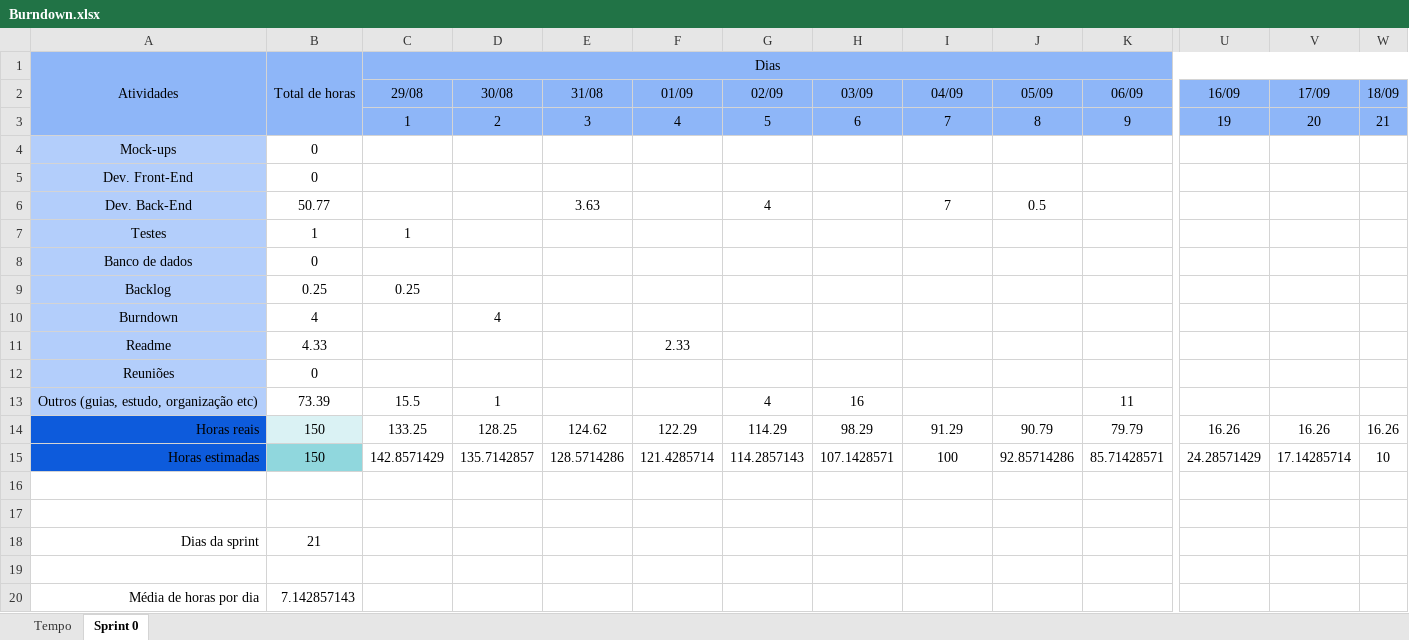
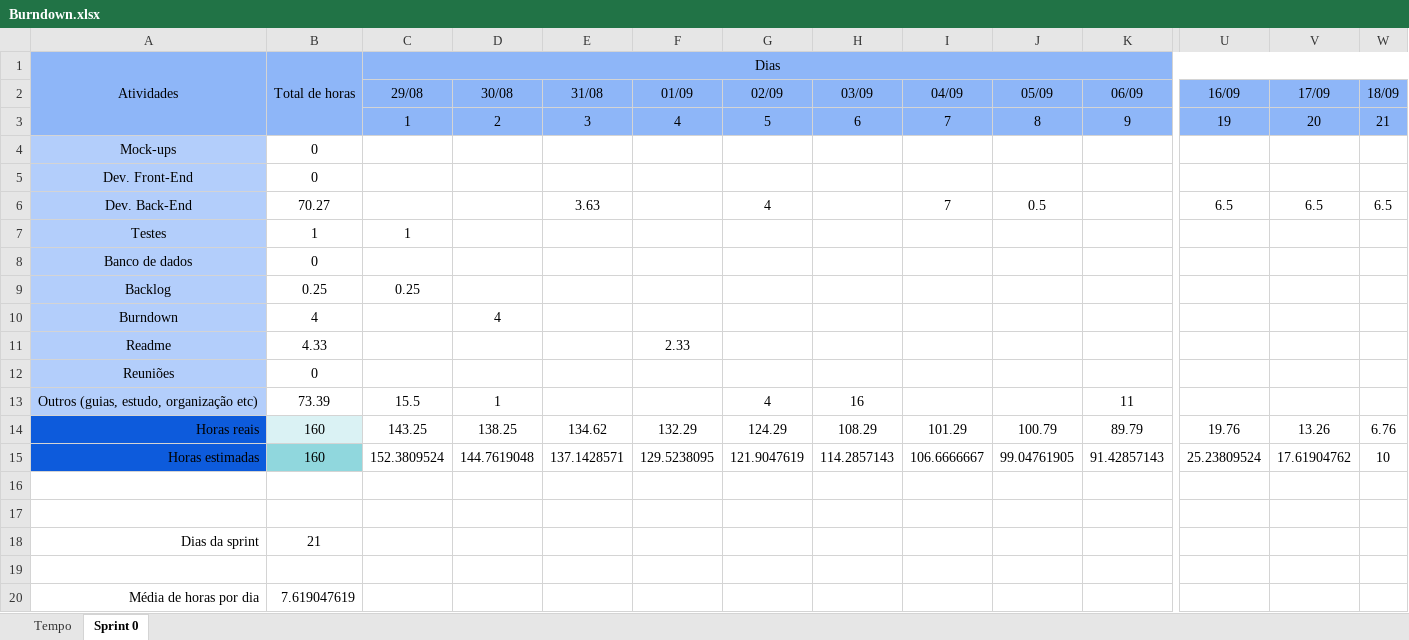
Before and after one commit to barbaraport/softtelie-ehsoja, an Excel workbook: docs/Burndown/Burndown.xlsx, sheet Sprint 0, drawn as a sheet; only a part is shown, gaps mark what is left out; values as stored, in another font and other column widths than the file's, no borders; charts and pictures not drawn; removed rows and columns are numbered as before the commit, all else as after; rows hold the shown columns only; the diff covers the shown part only; the diff names each change by its address in the sheet, - before the commit and + after, or states it on an @@ line.

Commit message:
finishing sprint burndown

```diff
--- a/docs/Burndown/Burndown.xlsx (sheet Sprint 0)
+++ b/docs/Burndown/Burndown.xlsx (sheet Sprint 0)
-B6: 50.77
+B6: 70.27
-U6 (16/09): (empty)
+U6 (16/09): 6.5
-V6 (17/09): (empty)
+V6 (17/09): 6.5
-W6 (18/09): (empty)
+W6 (18/09): 6.5
-row 14: Horas reais | 150 | 133.25 | 128.25 | 124.62 | 122.29 | 114.29 | 98.29 | 91.29 | 90.79 | 79.79 | 16.26 | 16.26 | 16.26
+row 14: Horas reais | 160 | 143.25 | 138.25 | 134.62 | 132.29 | 124.29 | 108.29 | 101.29 | 100.79 | 89.79 | 19.76 | 13.26 | 6.76
-B15: 150
+B15: 160
-C15 (29/08): 142.8571429
+C15 (29/08): 152.3809524
-D15 (30/08): 135.7142857
+D15 (30/08): 144.7619048
-E15 (31/08): 128.5714286
+E15 (31/08): 137.1428571
-F15 (01/09): 121.4285714
+F15 (01/09): 129.5238095
-G15 (02/09): 114.2857143
+G15 (02/09): 121.9047619
-H15 (03/09): 107.1428571
+H15 (03/09): 114.2857143
-I15 (04/09): 100
+I15 (04/09): 106.6666667
-J15 (05/09): 92.85714286
+J15 (05/09): 99.04761905
-K15 (06/09): 85.71428571
+K15 (06/09): 91.42857143
-U15 (16/09): 24.28571429
+U15 (16/09): 25.23809524
-V15 (17/09): 17.14285714
+V15 (17/09): 17.61904762
-B20: 7.142857143
+B20: 7.619047619
```
Also changed, not shown: 9 edited cells elsewhere in this sheet, sheet Tempo, charts or pictures, 1 other file.
